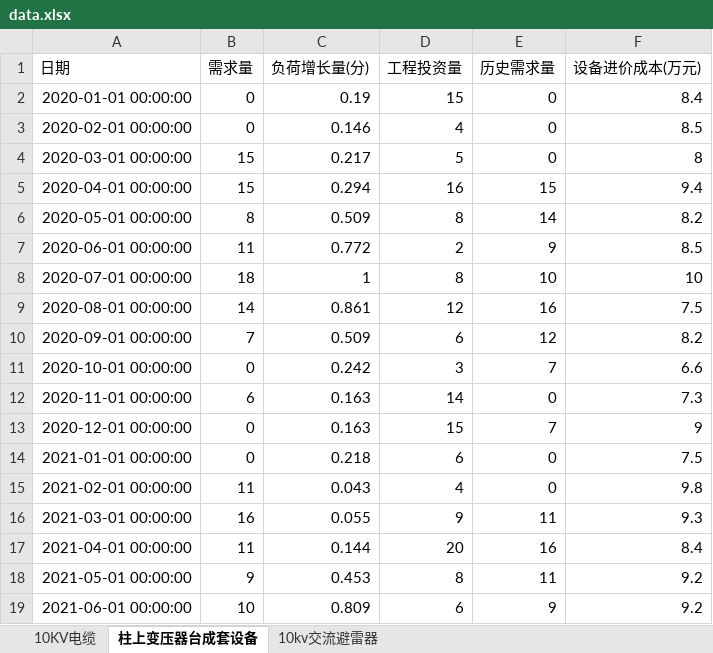
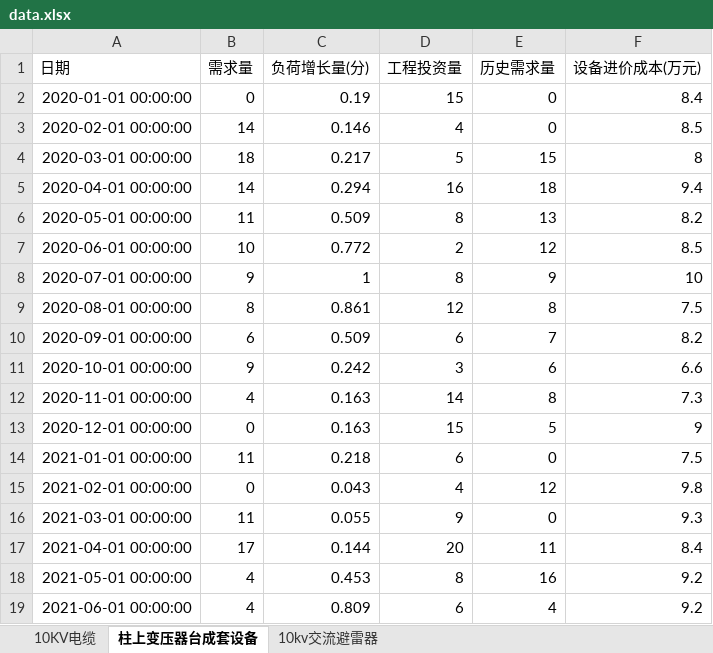
Before and after one commit to lilacseeking/vmd-catboost, an Excel workbook: inputs/data/data.xlsx, sheet 柱上变压器台成套设备, drawn as a sheet; only a part is shown; values as stored, in another font and other column widths than the file's, no borders; the diff covers the shown part only; the diff names each change by its address in the sheet, - before the commit and + after, or states it on an @@ line.

```diff
--- a/inputs/data/data.xlsx (sheet 柱上变压器台成套设备)
+++ b/inputs/data/data.xlsx (sheet 柱上变压器台成套设备)
-B3 (需求量): 0
+B3 (需求量): 14
-B4 (需求量): 15
+B4 (需求量): 18
-E4 (历史需求量): 0
+E4 (历史需求量): 15
-B5 (需求量): 15
+B5 (需求量): 14
-E5 (历史需求量): 15
+E5 (历史需求量): 18
-B6 (需求量): 8
+B6 (需求量): 11
-E6 (历史需求量): 14
+E6 (历史需求量): 13
-B7 (需求量): 11
+B7 (需求量): 10
-E7 (历史需求量): 9
+E7 (历史需求量): 12
-B8 (需求量): 18
+B8 (需求量): 9
-E8 (历史需求量): 10
+E8 (历史需求量): 9
-B9 (需求量): 14
+B9 (需求量): 8
-E9 (历史需求量): 16
+E9 (历史需求量): 8
-B10 (需求量): 7
+B10 (需求量): 6
-E10 (历史需求量): 12
+E10 (历史需求量): 7
-B11 (需求量): 0
+B11 (需求量): 9
-E11 (历史需求量): 7
+E11 (历史需求量): 6
-B12 (需求量): 6
+B12 (需求量): 4
-E12 (历史需求量): 0
+E12 (历史需求量): 8
-E13 (历史需求量): 7
+E13 (历史需求量): 5
-B14 (需求量): 0
+B14 (需求量): 11
-B15 (需求量): 11
+B15 (需求量): 0
-E15 (历史需求量): 0
+E15 (历史需求量): 12
-B16 (需求量): 16
+B16 (需求量): 11
-E16 (历史需求量): 11
+E16 (历史需求量): 0
-B17 (需求量): 11
+B17 (需求量): 17
-E17 (历史需求量): 16
+E17 (历史需求量): 11
-B18 (需求量): 9
+B18 (需求量): 4
-E18 (历史需求量): 11
+E18 (历史需求量): 16
-B19 (需求量): 10
+B19 (需求量): 4
-E19 (历史需求量): 9
+E19 (历史需求量): 4
```
Also changed, not shown: 70 edited cells elsewhere in this sheet, sheet 10KV电缆, sheet 10kv交流避雷器, 38 other files.
